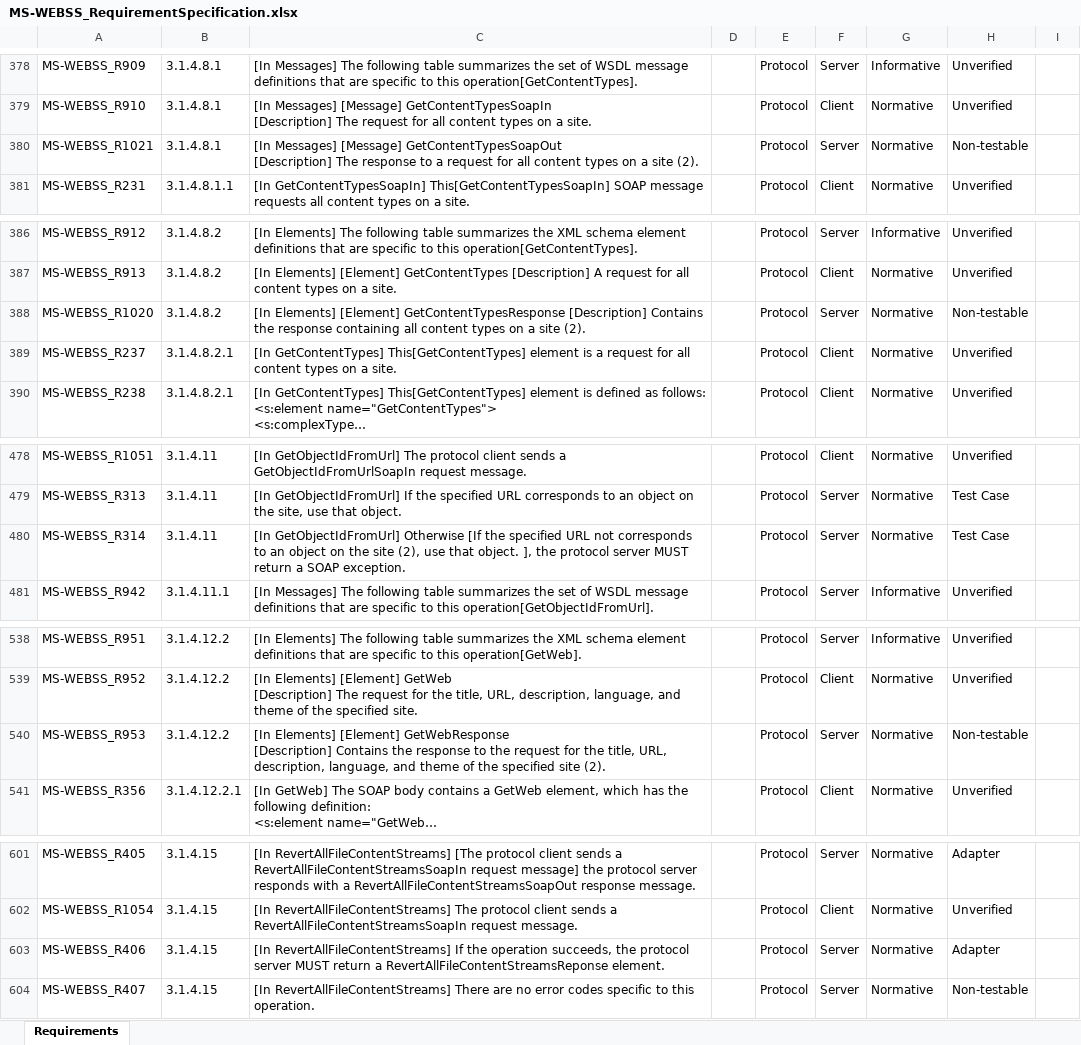
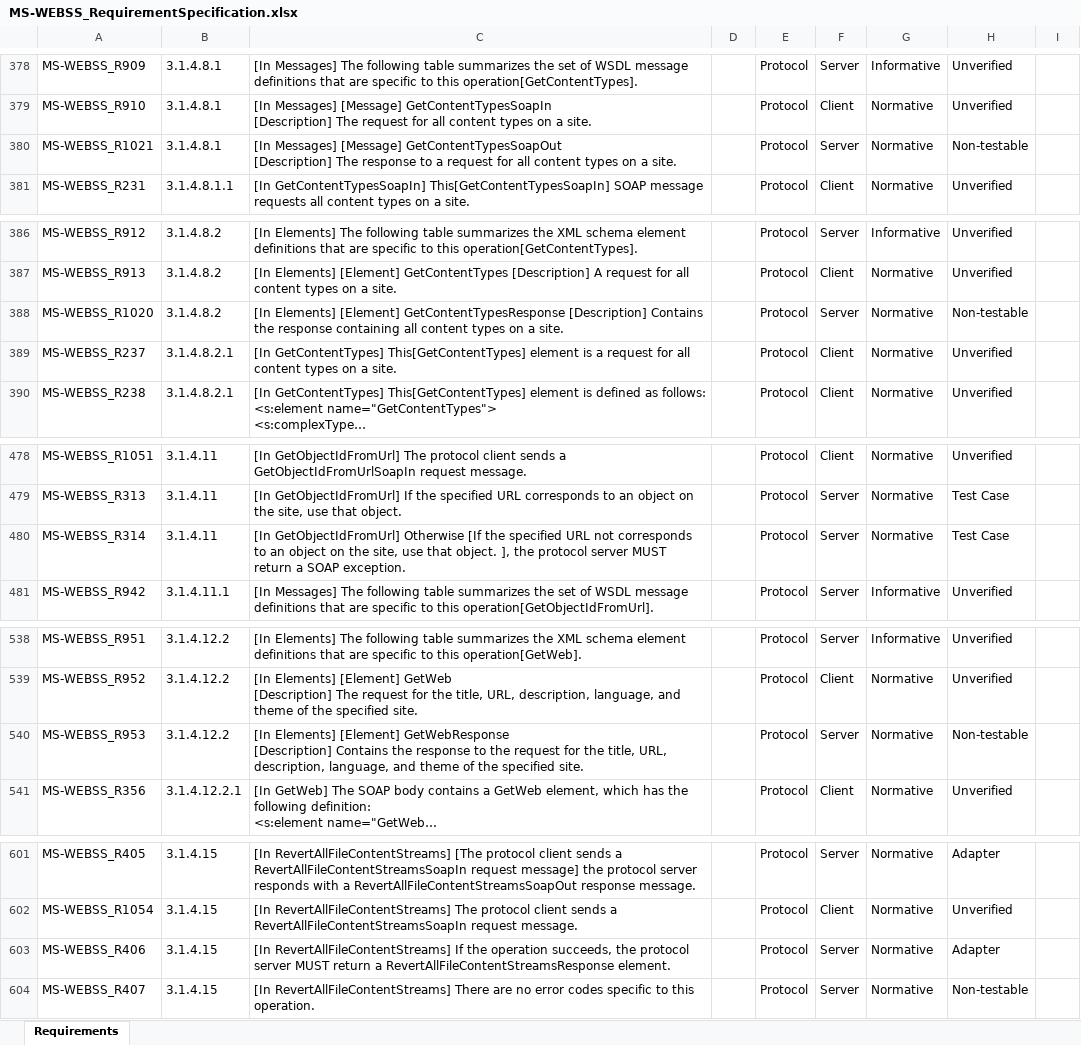
Before and after one commit to OfficeDev/Interop-TestSuites, an Excel workbook: SharePoint/Docs/MS-WEBSS/MS-WEBSS_RequirementSpecification.xlsx, sheet Requirements, drawn as a sheet; only a part is shown, gaps mark what is left out; long unchanged cells end in …; values as stored, in another font and other column widths than the file's, no borders; conditional formats and table styles not drawn; the diff covers the shown part only; the diff names each change by its address in the sheet, - before the commit and + after, or states it on an @@ line.

```diff
--- a/SharePoint/Docs/MS-WEBSS/MS-WEBSS_RequirementSpecification.xlsx (sheet Requirements)
+++ b/SharePoint/Docs/MS-WEBSS/MS-WEBSS_RequirementSpecification.xlsx (sheet Requirements)
-C380: …on a site (2).
+C380: …on a site.
-C388: …on a site (2).
+C388: …on a site.
-C480: …on the site (2), use that…
+C480: …on the site, use that…
-C540: …the specified site (2).
+C540: …the specified site.
-C603: …return a RevertAllFileContentStreamsReponse element.
+C603: …return a RevertAllFileContentStreamsResponse element.
```
Also changed, not shown: 16 edited cells elsewhere in this sheet, 2 other files.
